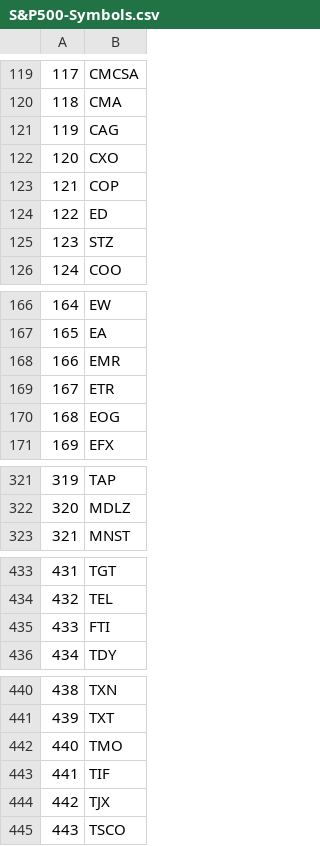
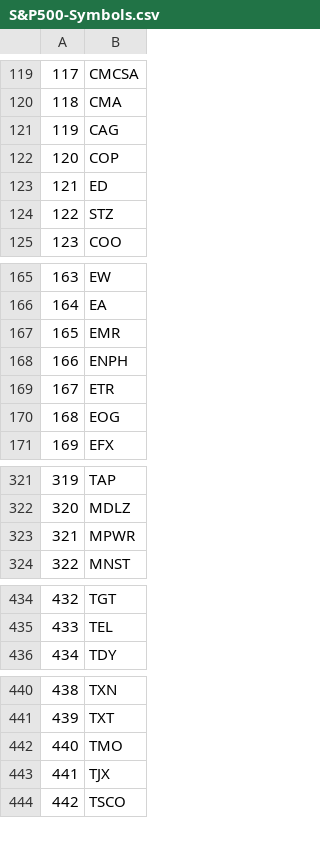
Before and after one commit to tngo0508/capstone_project, a CSV file: backend/stocks/webscraper/S&P500-Symbols.csv, drawn as a sheet; only a part is shown, gaps mark what is left out; removed rows and columns are numbered as before the commit, all else as after; the diff covers the shown part only; the diff names each change by its address in the sheet, - before the commit and + after, or states it on an @@ line.

```diff
--- a/backend/stocks/webscraper/S&P500-Symbols.csv
+++ b/backend/stocks/webscraper/S&P500-Symbols.csv
-row 122: 120 | CXO
@@ column A renumbered between rows 122 and 447 @@
+row 168: 166 | ENPH
+row 323: 321 | MPWR
-row 435: 433 | FTI
-row 443: 441 | TIF
```
Also changed, not shown: 1 added row elsewhere in this file, backend/stocks/webscraper/NASDAQ100-Info.csv, backend/stocks/webscraper/S&P500-Info.csv, 14 other files.
